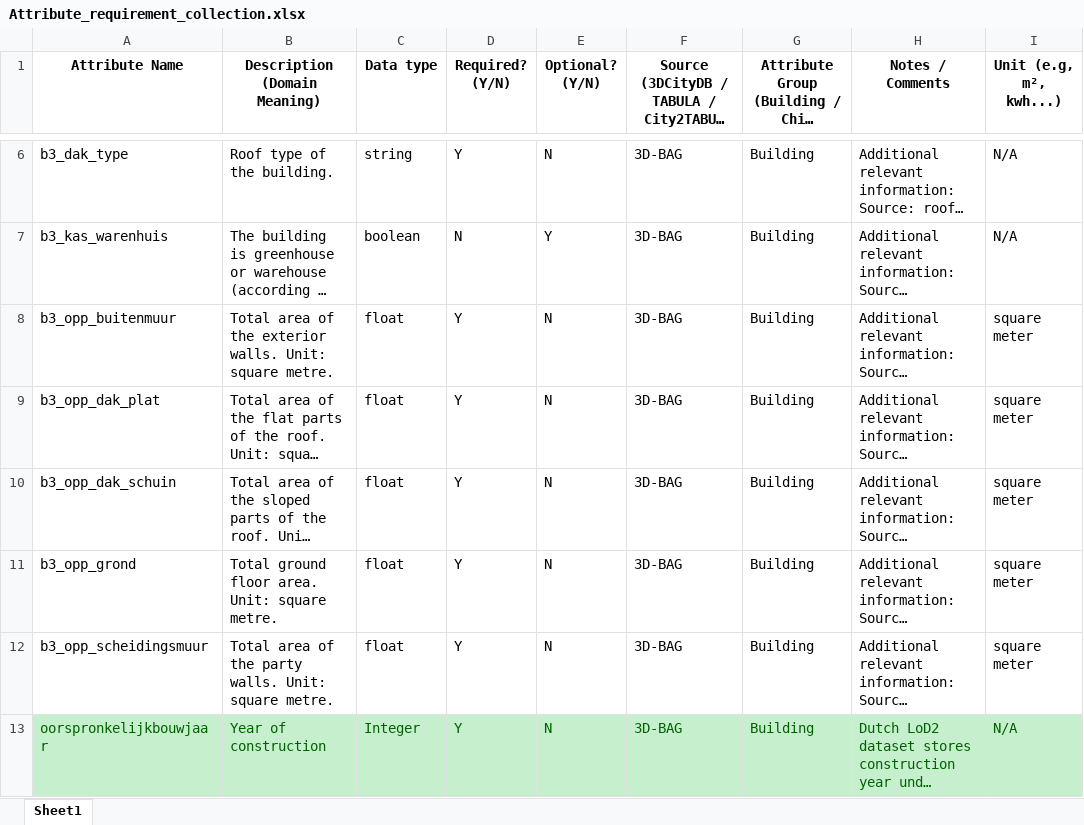
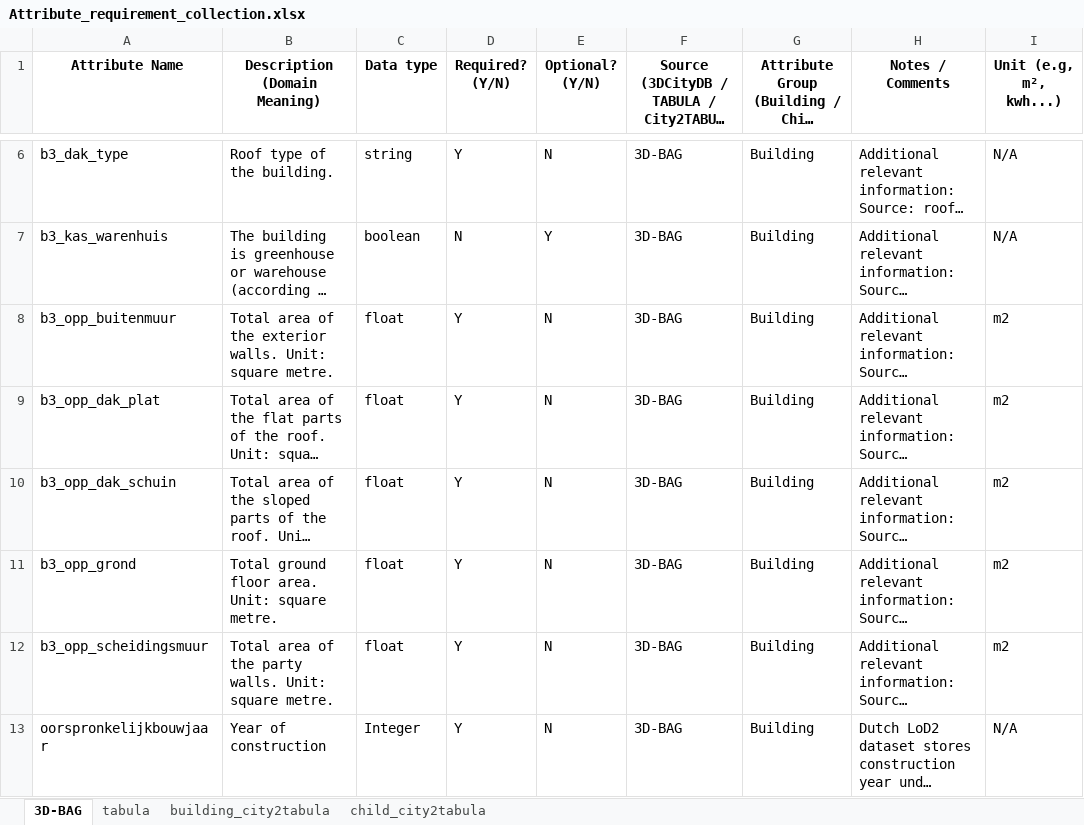
Before and after one commit to enerplanet/buem-gateway, an Excel workbook: attribute-spec/Attribute_requirement_collection.xlsx, sheet 3D-BAG, drawn as a sheet; only a part is shown, gaps mark what is left out; long unchanged cells end in …; values as stored, in another font and other column widths than the file's, no borders; the diff names each change by its address in the sheet, - before the commit and + after, or states it on an @@ line.

Commit message:
Updated attribute_requirement_collection.xlsx
Added multiple sheets to the attribute requirement collection excel:
- 3D-BAG, tabula, building_city2tabula, and child_city2tabula

```diff
--- a/attribute-spec/Attribute_requirement_collection.xlsx (sheet 3D-BAG)
+++ b/attribute-spec/Attribute_requirement_collection.xlsx (sheet 3D-BAG)
-sheet tab: Sheet1
+sheet tab: 3D-BAG
+sheet tab: tabula
+sheet tab: building_city2tabula
+sheet tab: child_city2tabula
-I8:I12 (Unit (e.g, m², kwh...)): square meter
+I8:I12 (Unit (e.g, m², kwh...)): m2
@@ A13:I13 fill: #C6EFCE → none, text colour: #006100 → black @@
```
